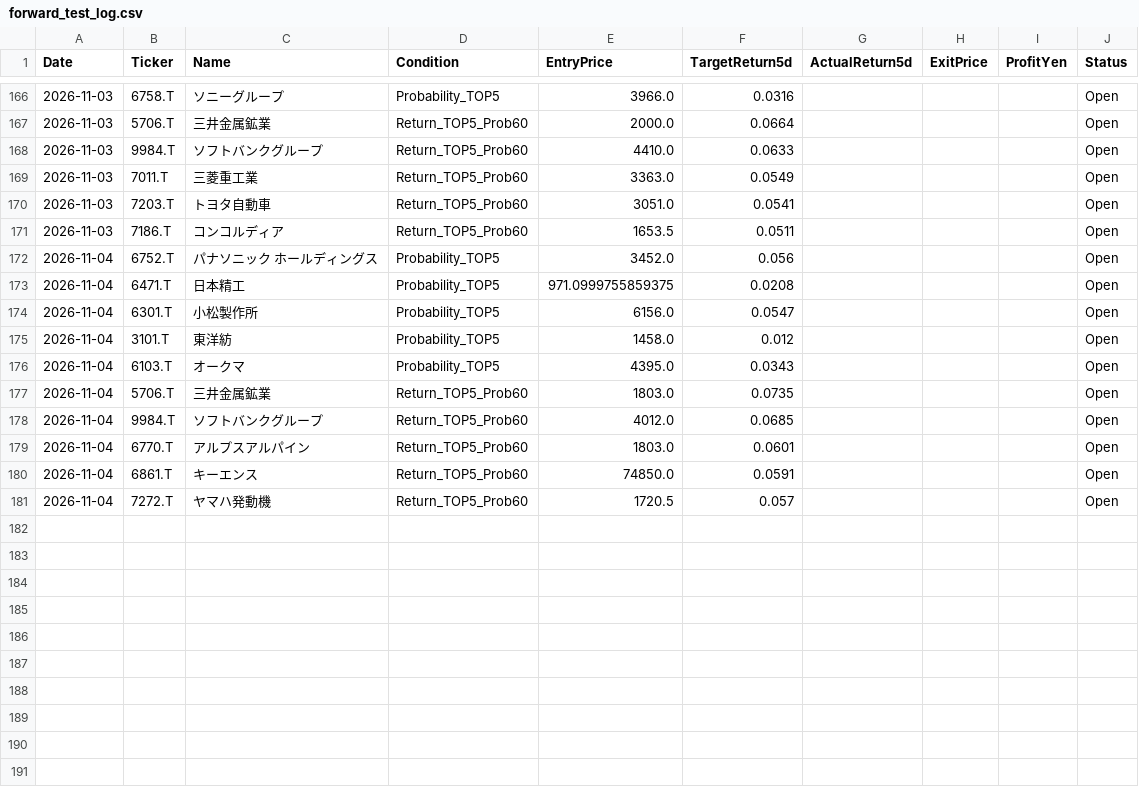
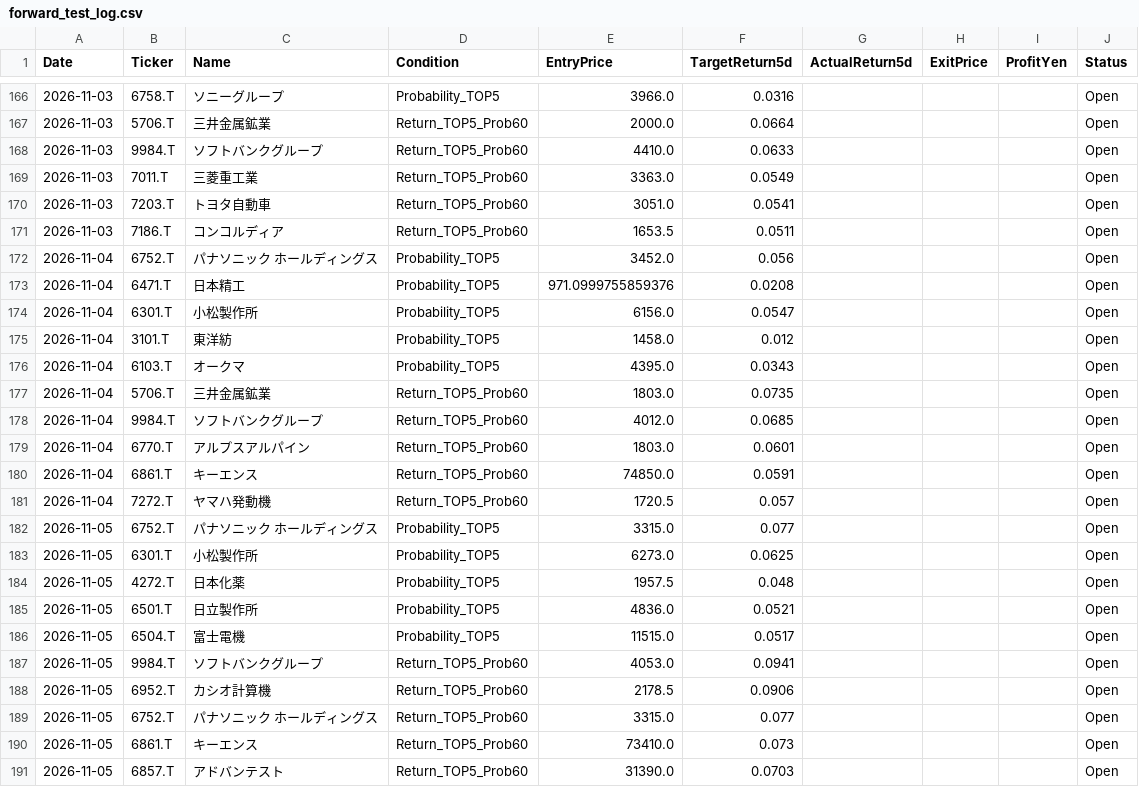
Before and after one commit to kuramoto-kun/kuramoto, a CSV file: forward_test_log.csv, drawn as a sheet; only a part is shown, gaps mark what is left out; the diff covers the shown part only.

```diff
--- a/forward_test_log.csv
+++ b/forward_test_log.csv
@@ -172,3 +172,3 @@ Date,Ticker,Name,Condition,EntryPrice,TargetReturn5d,ActualReturn5d,ExitPrice,Pr
 2026-11-04,6752.T,パナソニック ホールディングス,Probability_TOP5,3452.0,0.056,,,,Open
-2026-11-04,6471.T,日本精工,Probability_TOP5,971.0999755859375,0.0208,,,,Open
+2026-11-04,6471.T,日本精工,Probability_TOP5,971.0999755859376,0.0208,,,,Open
 2026-11-04,6301.T,小松製作所,Probability_TOP5,6156.0,0.0547,,,,Open
@@ -181 +181,11 @@ Date,Ticker,Name,Condition,EntryPrice,TargetReturn5d,ActualReturn5d,ExitPrice,Pr
 2026-11-04,7272.T,ヤマハ発動機,Return_TOP5_Prob60,1720.5,0.057,,,,Open
+2026-11-05,6752.T,パナソニック ホールディングス,Probability_TOP5,3315.0,0.077,,,,Open
+2026-11-05,6301.T,小松製作所,Probability_TOP5,6273.0,0.0625,,,,Open
+2026-11-05,4272.T,日本化薬,Probability_TOP5,1957.5,0.048,,,,Open
+2026-11-05,6501.T,日立製作所,Probability_TOP5,4836.0,0.0521,,,,Open
+2026-11-05,6504.T,富士電機,Probability_TOP5,11515.0,0.0517,,,,Open
+2026-11-05,9984.T,ソフトバンクグループ,Return_TOP5_Prob60,4053.0,0.0941,,,,Open
+2026-11-05,6952.T,カシオ計算機,Return_TOP5_Prob60,2178.5,0.0906,,,,Open
+2026-11-05,6752.T,パナソニック ホールディングス,Return_TOP5_Prob60,3315.0,0.077,,,,Open
+2026-11-05,6861.T,キーエンス,Return_TOP5_Prob60,73410.0,0.073,,,,Open
+2026-11-05,6857.T,アドバンテスト,Return_TOP5_Prob60,31390.0,0.0703,,,,Open
```
Also changed, not shown: 40 edited cells elsewhere in this file.
